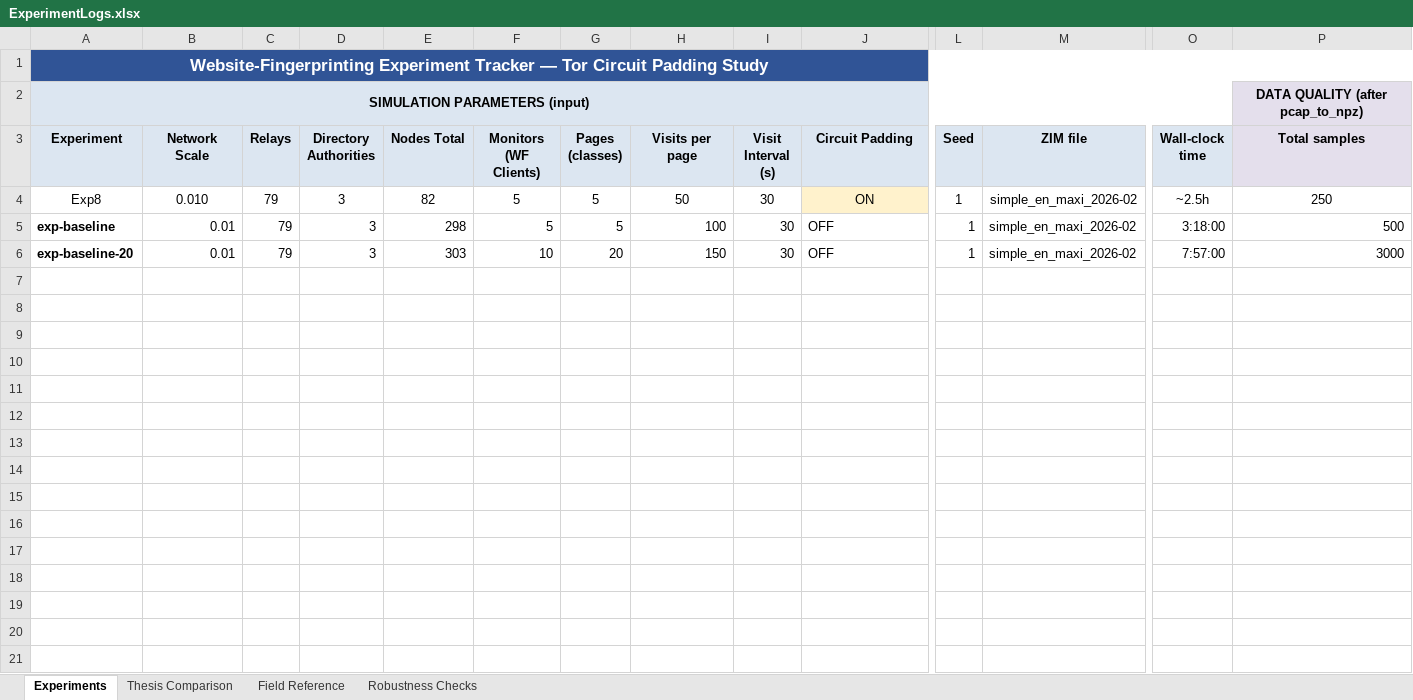
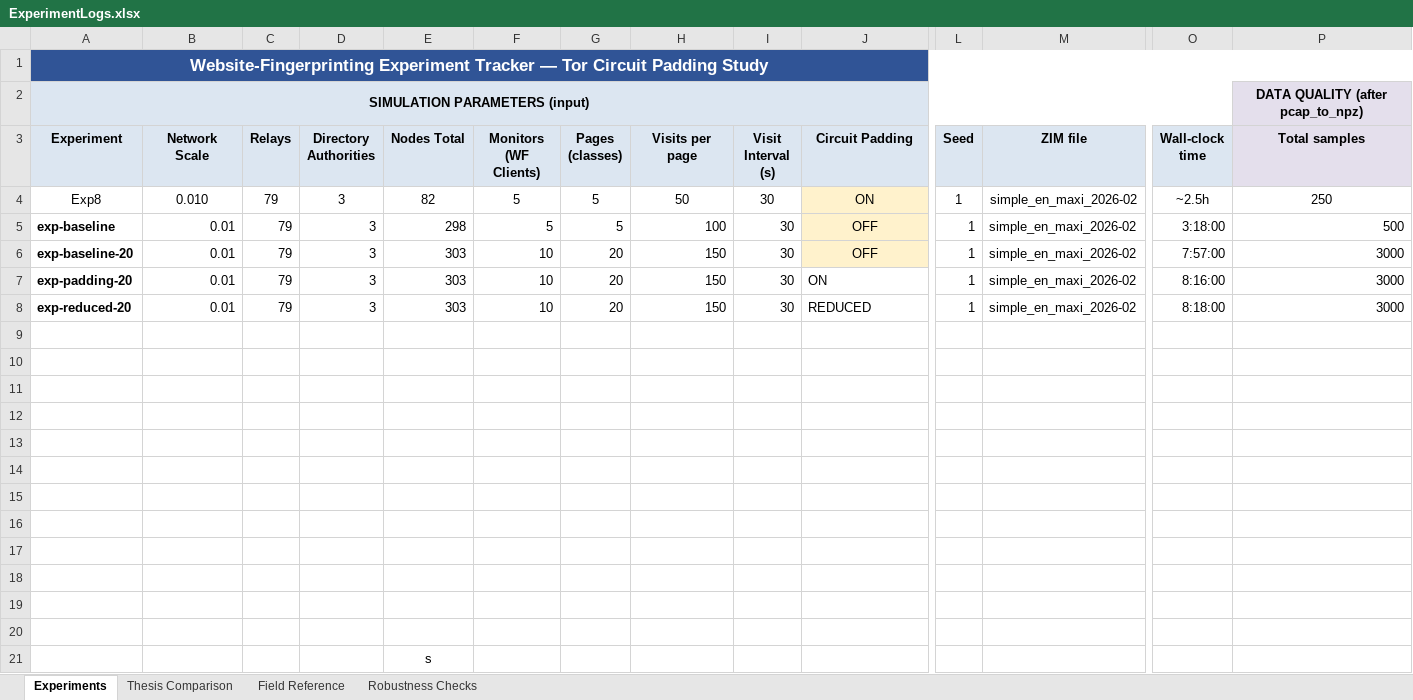
Before and after one commit to OliverStaub/BachelorThesis, an Excel workbook: ExperimentLogs.xlsx, sheet Experiments, drawn as a sheet; only a part is shown, gaps mark what is left out; values as stored, in another font and other column widths than the file's, no borders; rows hold the shown columns only; the diff names each change by its address in the sheet, - before the commit and + after, or states it on an @@ line.

```diff
--- a/ExperimentLogs.xlsx (sheet Experiments)
+++ b/ExperimentLogs.xlsx (sheet Experiments)
@@ J5:J6 fill: none → #FFF2CC, alignment: left → center @@
+row 7: exp-padding-20 | 0.01 | 79 | 3 | 303 | 10 | 20 | 150 | 30 | ON | 1 | simple_en_maxi_2026-02 | 8:16:00 | 3000
+row 8: exp-reduced-20 | 0.01 | 79 | 3 | 303 | 10 | 20 | 150 | 30 | REDUCED | 1 | simple_en_maxi_2026-02 | 8:18:00 | 3000
+row 9: (empty)
+row 10: (empty)
+row 11: (empty)
+row 12: (empty)
+row 13: (empty)
+row 14: (empty)
+row 15: (empty)
+row 16: (empty)
+row 17: (empty)
+row 18: (empty)
+row 19: (empty)
+row 20: (empty)
+row 21:  |  |  |  | s
```
Also changed, not shown: 9 other files.
